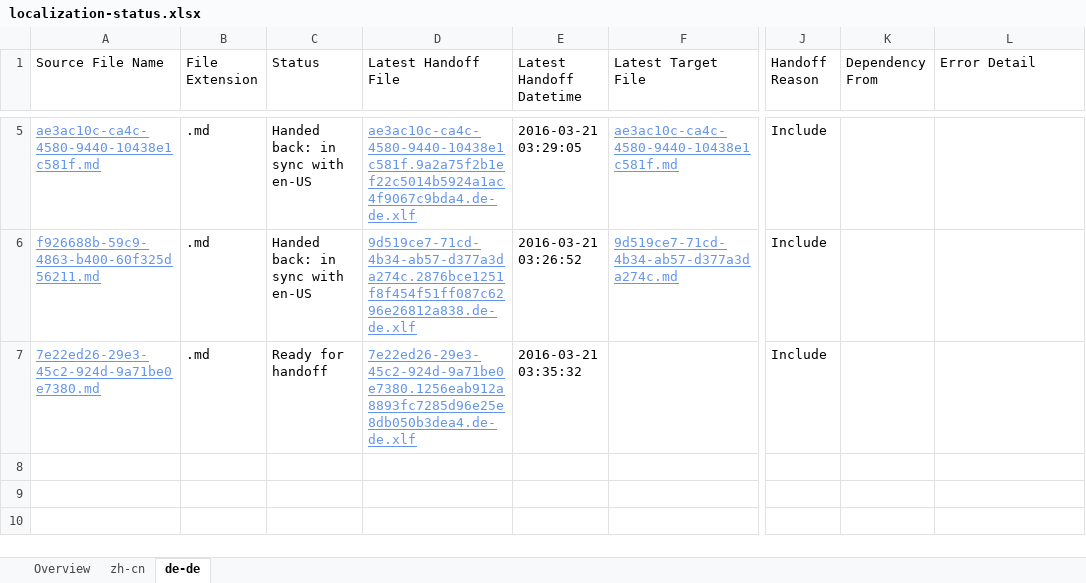
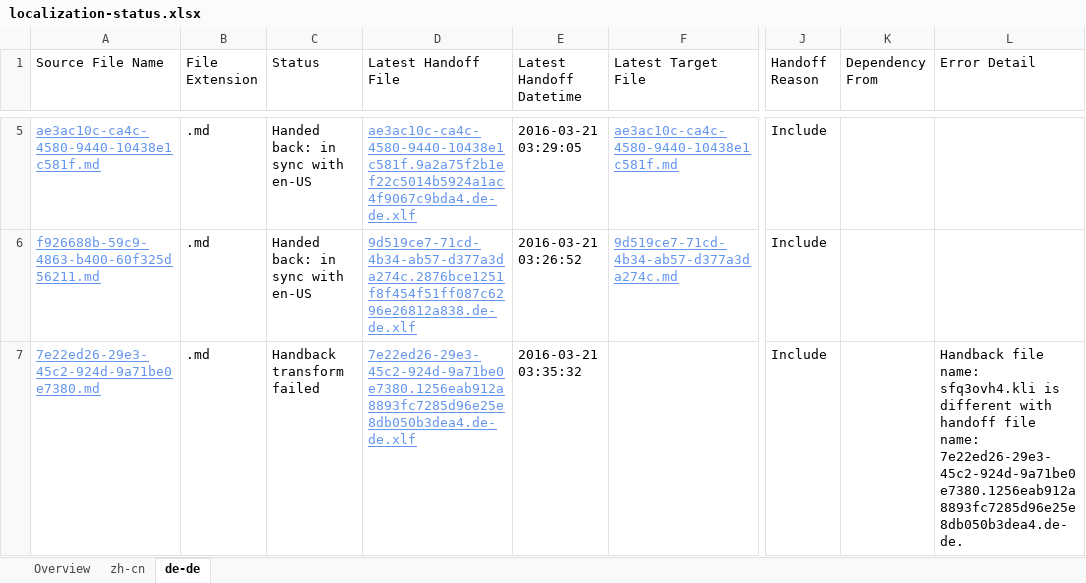
Before and after one commit to OpenLocalizationTestOrg/olhandback, an Excel workbook: ol-handback/OpenLocalizationTest/oltest/yuwzho/localization-status.xlsx, sheet de-de, drawn as a sheet; only a part is shown, gaps mark what is left out; values as stored, in another font and other column widths than the file's, no borders; table styles not drawn; the diff names each change by its address in the sheet, - before the commit and + after, or states it on an @@ line.

Commit message:
Generate Report for Handback

```diff
--- a/ol-handback/OpenLocalizationTest/oltest/yuwzho/localization-status.xlsx (sheet de-de)
+++ b/ol-handback/OpenLocalizationTest/oltest/yuwzho/localization-status.xlsx (sheet de-de)
-C7 (Status): Ready for handoff
+C7 (Status): Handback transform failed
-L7 (Error Detail): (empty)
+L7 (Error Detail): Handback file name: sfq3ovh4.kli is different with handoff file name: 7e22ed26-29e3-45c2-924d-9a71be0e7380.1256eab912a8893fc7285d96e25e8db050b3dea4.de-de.
```
Also changed, not shown: sheet Overview, sheet zh-cn, 1 other file.
